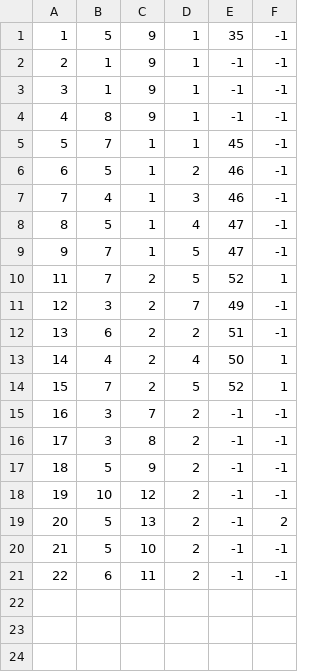
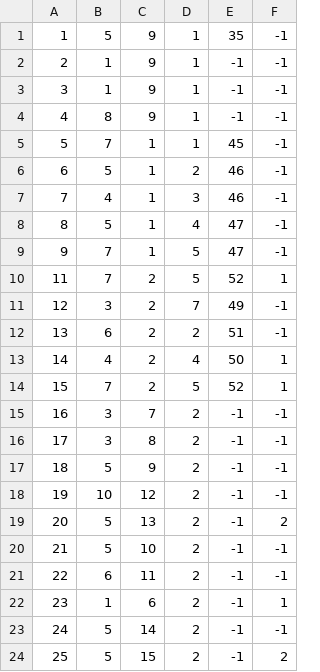
Before and after one commit to ayadjo/Grupa7_TimC, a CSV file: InitialProject/Resources/Data/tourReservation.csv, drawn as a sheet.

```diff
--- a/InitialProject/Resources/Data/tourReservation.csv
+++ b/InitialProject/Resources/Data/tourReservation.csv
@@ -21 +21,4 @@
 22|6|11|2|-1|-1
+23|1|6|2|-1|1
+24|5|14|2|-1|-1
+25|5|15|2|-1|2
```
Also changed, not shown: InitialProject/Resources/Data/tourEvents.csv, InitialProject/Resources/Data/tourreservation.csv, 11 other files.
